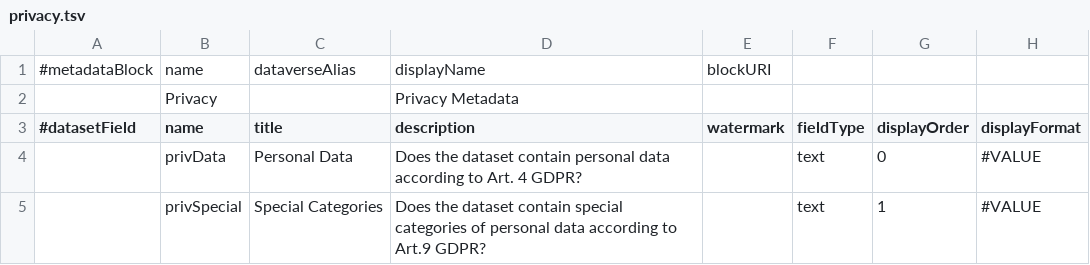
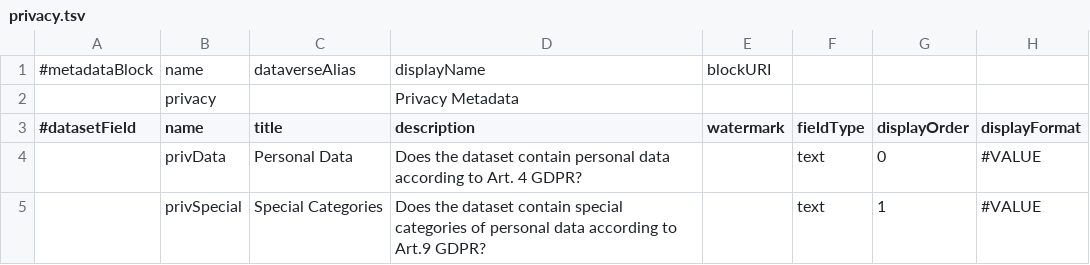
Before and after one commit to izus-fokus/darus-metadata-blocks, a TSV file: privacy.tsv, drawn as a sheet; only a part is shown; the diff names each change by its address in the sheet, - before the commit and + after, or states it on an @@ line.

Commit message:
[Fix] typo in Block identifier name

```diff
--- a/privacy.tsv
+++ b/privacy.tsv
-B2 (name): Privacy
+B2 (name): privacy
```
